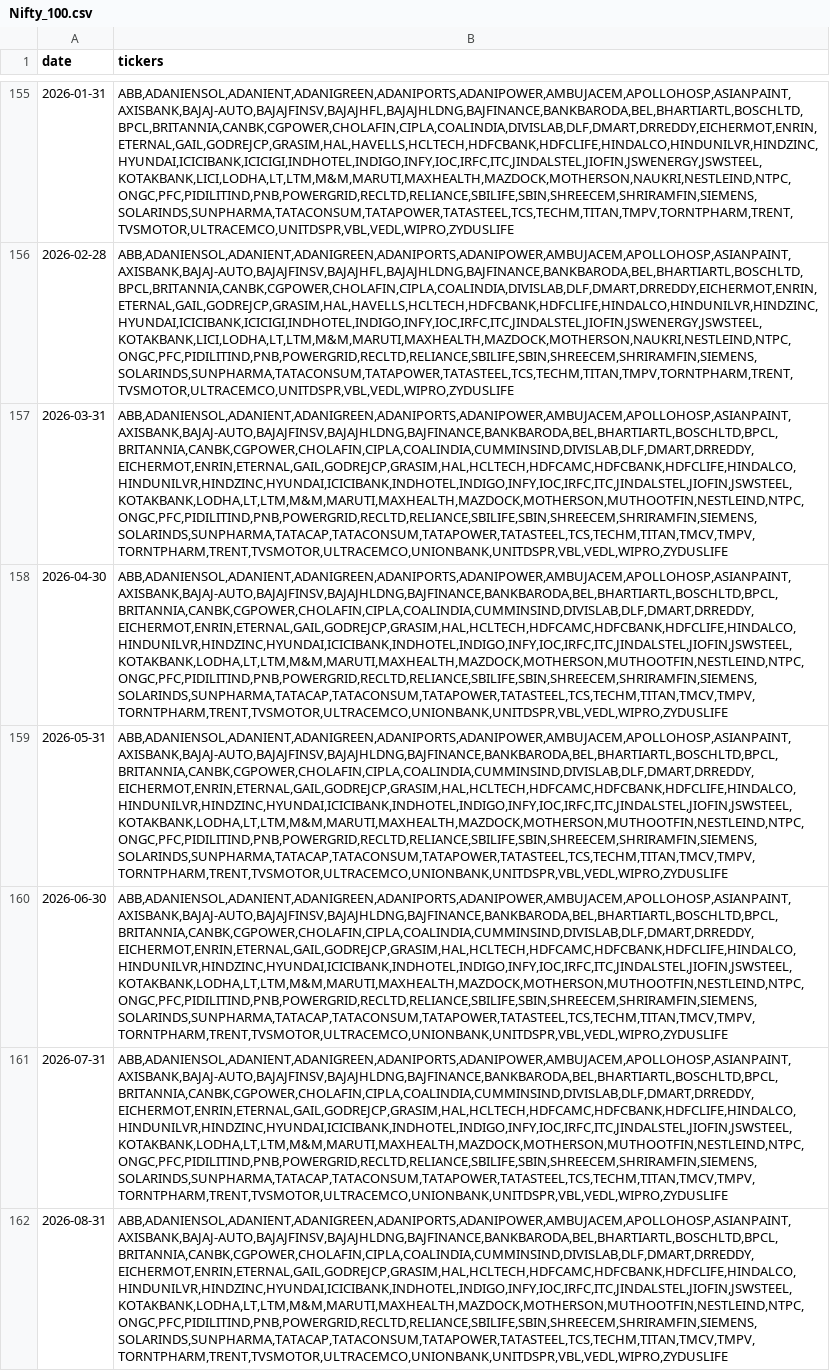
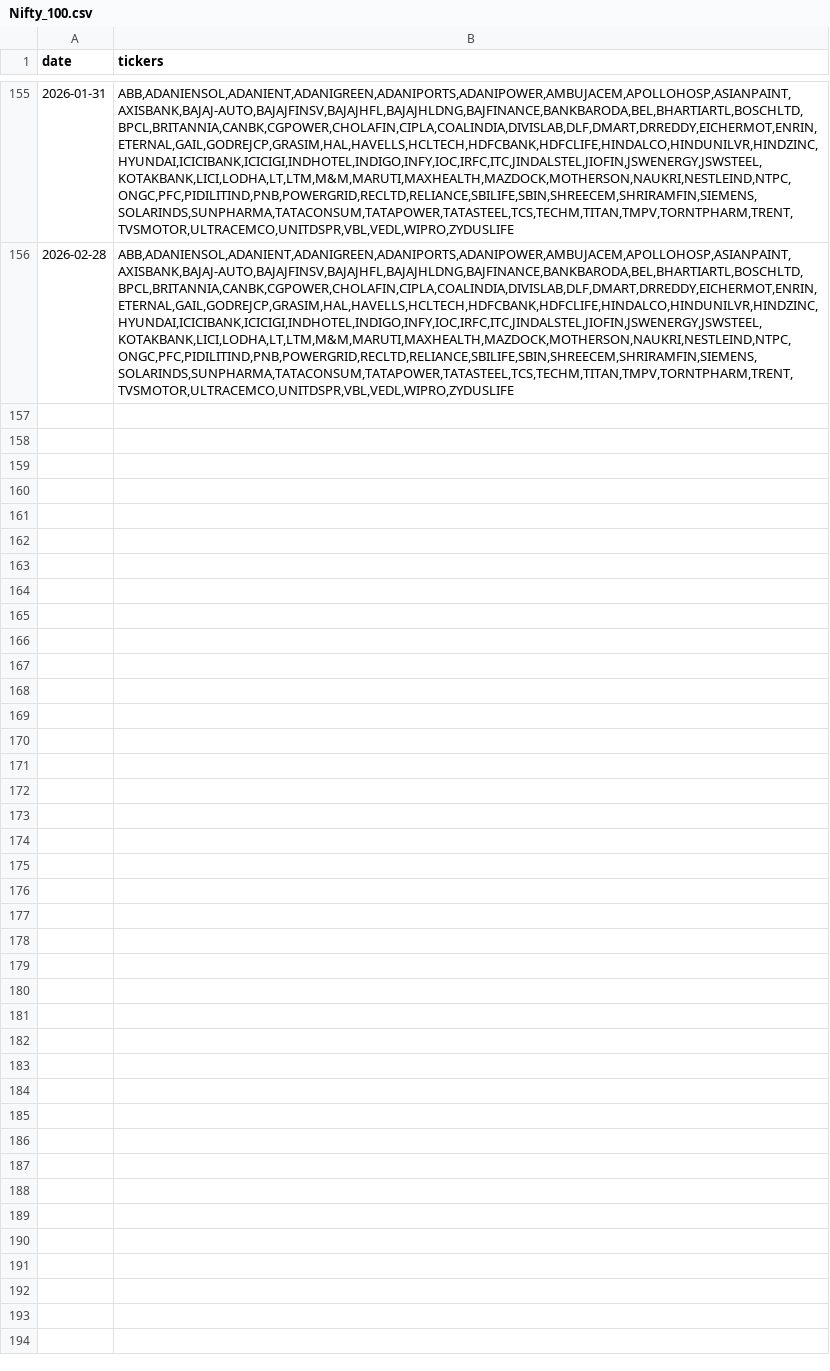
Before and after one commit to floyds1995/Auto-Index-Constituents-Tracker, a CSV file: NSE/Nifty_100.csv, drawn as a sheet; only a part is shown, gaps mark what is left out; the diff names each change by its address in the sheet, - before the commit and + after, or states it on an @@ line.

Commit message:
Update Nifty_100.csv

```diff
--- a/NSE/Nifty_100.csv
+++ b/NSE/Nifty_100.csv
-row 157: 2026-03-31 | ABB,ADANIENSOL,ADANIENT,ADANIGREEN,ADANIPORTS,ADANIPOWER,AMBUJACEM,APOLLOHOSP,ASIANPAINT,AXISBANK,BAJAJ-AUTO,BAJAJFINSV,BAJAJHLDNG,BAJFINANCE,BANKBARODA,BEL,BHARTIARTL,BOSCHLTD,BPCL,BRITANNIA,CANBK,CGPOWER,CHOLAFIN,CIPLA,COALINDIA,CUMMINSIND,DIVISLAB,DLF,DMART,DRREDDY,EICHERMOT,ENRIN,ETERNAL,GAIL,GODREJCP,GRASIM,HAL,HCLTECH,HDFCAMC,HDFCBANK,HDFCLIFE,HINDALCO,HINDUNILVR,HINDZINC,HYUNDAI,ICICIBANK,INDHOTEL,INDIGO,INFY,IOC,IRFC,ITC,JINDALSTEL,JIOFIN,JSWSTEEL,KOTAKBANK,LODHA,LT,LTM,M&M,MARUTI,MAXHEALTH,MAZDOCK,MOTHERSON,MUTHOOTFIN,NESTLEIND,NTPC,ONGC,PFC,PIDILITIND,PNB,POWERGRID,RECLTD,RELIANCE,SBILIFE,SBIN,SHREECEM,SHRIRAMFIN,SIEMENS,SOLARINDS,SUNPHARMA,TATACAP,TATACONSUM,TATAPOWER,TATASTEEL,TCS,TECHM,TITAN,TMCV,TMPV,TORNTPHARM,TRENT,TVSMOTOR,ULTRACEMCO,UNIONBANK,UNITDSPR,VBL,VEDL,WIPRO,ZYDUSLIFE
-row 158: 2026-04-30 | ABB,ADANIENSOL,ADANIENT,ADANIGREEN,ADANIPORTS,ADANIPOWER,AMBUJACEM,APOLLOHOSP,ASIANPAINT,AXISBANK,BAJAJ-AUTO,BAJAJFINSV,BAJAJHLDNG,BAJFINANCE,BANKBARODA,BEL,BHARTIARTL,BOSCHLTD,BPCL,BRITANNIA,CANBK,CGPOWER,CHOLAFIN,CIPLA,COALINDIA,CUMMINSIND,DIVISLAB,DLF,DMART,DRREDDY,EICHERMOT,ENRIN,ETERNAL,GAIL,GODREJCP,GRASIM,HAL,HCLTECH,HDFCAMC,HDFCBANK,HDFCLIFE,HINDALCO,HINDUNILVR,HINDZINC,HYUNDAI,ICICIBANK,INDHOTEL,INDIGO,INFY,IOC,IRFC,ITC,JINDALSTEL,JIOFIN,JSWSTEEL,KOTAKBANK,LODHA,LT,LTM,M&M,MARUTI,MAXHEALTH,MAZDOCK,MOTHERSON,MUTHOOTFIN,NESTLEIND,NTPC,ONGC,PFC,PIDILITIND,PNB,POWERGRID,RECLTD,RELIANCE,SBILIFE,SBIN,SHREECEM,SHRIRAMFIN,SIEMENS,SOLARINDS,SUNPHARMA,TATACAP,TATACONSUM,TATAPOWER,TATASTEEL,TCS,TECHM,TITAN,TMCV,TMPV,TORNTPHARM,TRENT,TVSMOTOR,ULTRACEMCO,UNIONBANK,UNITDSPR,VBL,VEDL,WIPRO,ZYDUSLIFE
-row 159: 2026-05-31 | ABB,ADANIENSOL,ADANIENT,ADANIGREEN,ADANIPORTS,ADANIPOWER,AMBUJACEM,APOLLOHOSP,ASIANPAINT,AXISBANK,BAJAJ-AUTO,BAJAJFINSV,BAJAJHLDNG,BAJFINANCE,BANKBARODA,BEL,BHARTIARTL,BOSCHLTD,BPCL,BRITANNIA,CANBK,CGPOWER,CHOLAFIN,CIPLA,COALINDIA,CUMMINSIND,DIVISLAB,DLF,DMART,DRREDDY,EICHERMOT,ENRIN,ETERNAL,GAIL,GODREJCP,GRASIM,HAL,HCLTECH,HDFCAMC,HDFCBANK,HDFCLIFE,HINDALCO,HINDUNILVR,HINDZINC,HYUNDAI,ICICIBANK,INDHOTEL,INDIGO,INFY,IOC,IRFC,ITC,JINDALSTEL,JIOFIN,JSWSTEEL,KOTAKBANK,LODHA,LT,LTM,M&M,MARUTI,MAXHEALTH,MAZDOCK,MOTHERSON,MUTHOOTFIN,NESTLEIND,NTPC,ONGC,PFC,PIDILITIND,PNB,POWERGRID,RECLTD,RELIANCE,SBILIFE,SBIN,SHREECEM,SHRIRAMFIN,SIEMENS,SOLARINDS,SUNPHARMA,TATACAP,TATACONSUM,TATAPOWER,TATASTEEL,TCS,TECHM,TITAN,TMCV,TMPV,TORNTPHARM,TRENT,TVSMOTOR,ULTRACEMCO,UNIONBANK,UNITDSPR,VBL,VEDL,WIPRO,ZYDUSLIFE
-row 160: 2026-06-30 | ABB,ADANIENSOL,ADANIENT,ADANIGREEN,ADANIPORTS,ADANIPOWER,AMBUJACEM,APOLLOHOSP,ASIANPAINT,AXISBANK,BAJAJ-AUTO,BAJAJFINSV,BAJAJHLDNG,BAJFINANCE,BANKBARODA,BEL,BHARTIARTL,BOSCHLTD,BPCL,BRITANNIA,CANBK,CGPOWER,CHOLAFIN,CIPLA,COALINDIA,CUMMINSIND,DIVISLAB,DLF,DMART,DRREDDY,EICHERMOT,ENRIN,ETERNAL,GAIL,GODREJCP,GRASIM,HAL,HCLTECH,HDFCAMC,HDFCBANK,HDFCLIFE,HINDALCO,HINDUNILVR,HINDZINC,HYUNDAI,ICICIBANK,INDHOTEL,INDIGO,INFY,IOC,IRFC,ITC,JINDALSTEL,JIOFIN,JSWSTEEL,KOTAKBANK,LODHA,LT,LTM,M&M,MARUTI,MAXHEALTH,MAZDOCK,MOTHERSON,MUTHOOTFIN,NESTLEIND,NTPC,ONGC,PFC,PIDILITIND,PNB,POWERGRID,RECLTD,RELIANCE,SBILIFE,SBIN,SHREECEM,SHRIRAMFIN,SIEMENS,SOLARINDS,SUNPHARMA,TATACAP,TATACONSUM,TATAPOWER,TATASTEEL,TCS,TECHM,TITAN,TMCV,TMPV,TORNTPHARM,TRENT,TVSMOTOR,ULTRACEMCO,UNIONBANK,UNITDSPR,VBL,VEDL,WIPRO,ZYDUSLIFE
-row 161: 2026-07-31 | ABB,ADANIENSOL,ADANIENT,ADANIGREEN,ADANIPORTS,ADANIPOWER,AMBUJACEM,APOLLOHOSP,ASIANPAINT,AXISBANK,BAJAJ-AUTO,BAJAJFINSV,BAJAJHLDNG,BAJFINANCE,BANKBARODA,BEL,BHARTIARTL,BOSCHLTD,BPCL,BRITANNIA,CANBK,CGPOWER,CHOLAFIN,CIPLA,COALINDIA,CUMMINSIND,DIVISLAB,DLF,DMART,DRREDDY,EICHERMOT,ENRIN,ETERNAL,GAIL,GODREJCP,GRASIM,HAL,HCLTECH,HDFCAMC,HDFCBANK,HDFCLIFE,HINDALCO,HINDUNILVR,HINDZINC,HYUNDAI,ICICIBANK,INDHOTEL,INDIGO,INFY,IOC,IRFC,ITC,JINDALSTEL,JIOFIN,JSWSTEEL,KOTAKBANK,LODHA,LT,LTM,M&M,MARUTI,MAXHEALTH,MAZDOCK,MOTHERSON,MUTHOOTFIN,NESTLEIND,NTPC,ONGC,PFC,PIDILITIND,PNB,POWERGRID,RECLTD,RELIANCE,SBILIFE,SBIN,SHREECEM,SHRIRAMFIN,SIEMENS,SOLARINDS,SUNPHARMA,TATACAP,TATACONSUM,TATAPOWER,TATASTEEL,TCS,TECHM,TITAN,TMCV,TMPV,TORNTPHARM,TRENT,TVSMOTOR,ULTRACEMCO,UNIONBANK,UNITDSPR,VBL,VEDL,WIPRO,ZYDUSLIFE
-row 162: 2026-08-31 | ABB,ADANIENSOL,ADANIENT,ADANIGREEN,ADANIPORTS,ADANIPOWER,AMBUJACEM,APOLLOHOSP,ASIANPAINT,AXISBANK,BAJAJ-AUTO,BAJAJFINSV,BAJAJHLDNG,BAJFINANCE,BANKBARODA,BEL,BHARTIARTL,BOSCHLTD,BPCL,BRITANNIA,CANBK,CGPOWER,CHOLAFIN,CIPLA,COALINDIA,CUMMINSIND,DIVISLAB,DLF,DMART,DRREDDY,EICHERMOT,ENRIN,ETERNAL,GAIL,GODREJCP,GRASIM,HAL,HCLTECH,HDFCAMC,HDFCBANK,HDFCLIFE,HINDALCO,HINDUNILVR,HINDZINC,HYUNDAI,ICICIBANK,INDHOTEL,INDIGO,INFY,IOC,IRFC,ITC,JINDALSTEL,JIOFIN,JSWSTEEL,KOTAKBANK,LODHA,LT,LTM,M&M,MARUTI,MAXHEALTH,MAZDOCK,MOTHERSON,MUTHOOTFIN,NESTLEIND,NTPC,ONGC,PFC,PIDILITIND,PNB,POWERGRID,RECLTD,RELIANCE,SBILIFE,SBIN,SHREECEM,SHRIRAMFIN,SIEMENS,SOLARINDS,SUNPHARMA,TATACAP,TATACONSUM,TATAPOWER,TATASTEEL,TCS,TECHM,TITAN,TMCV,TMPV,TORNTPHARM,TRENT,TVSMOTOR,ULTRACEMCO,UNIONBANK,UNITDSPR,VBL,VEDL,WIPRO,ZYDUSLIFE
```
